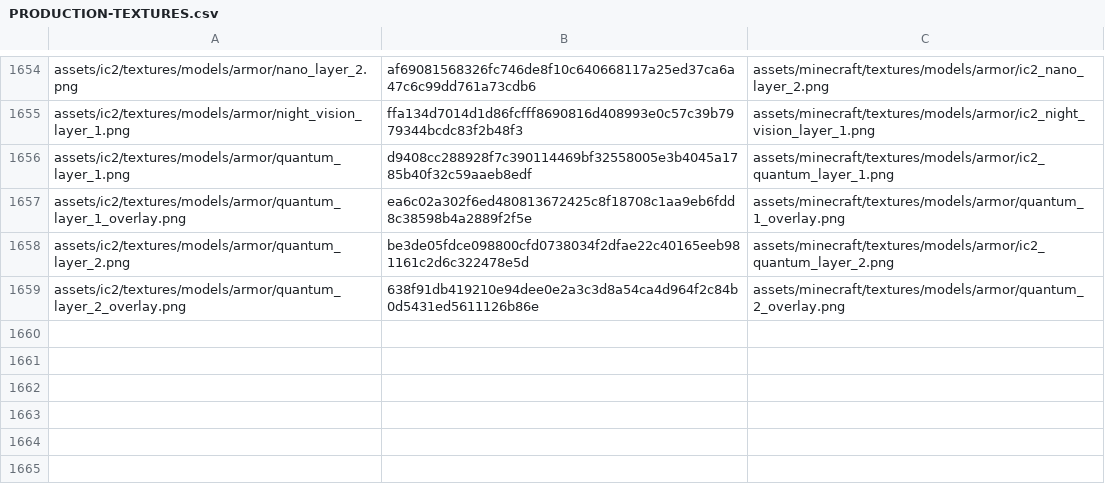
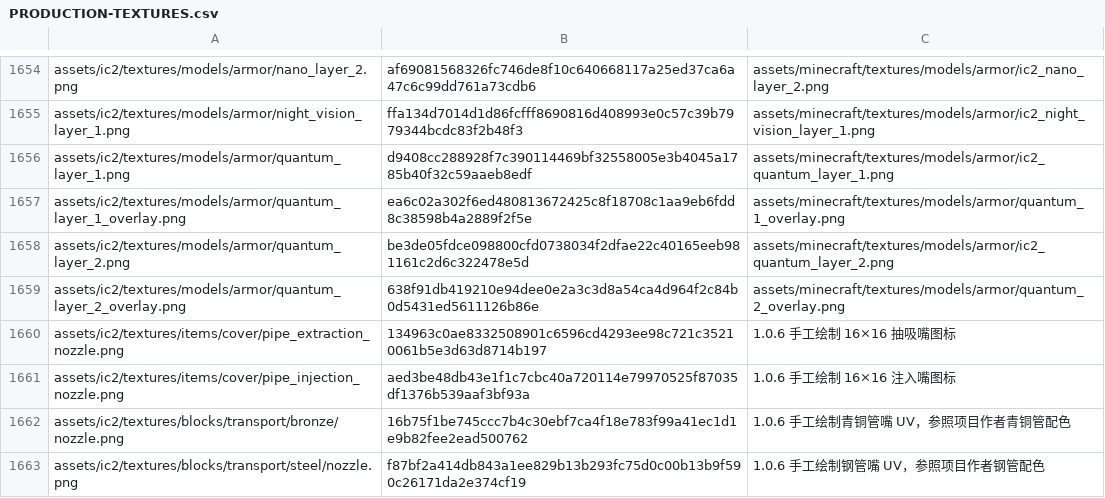
Before and after one commit to spectrum527/IndustrialCraft2-The-New-Era, a CSV file: assets/PRODUCTION-TEXTURES.csv, drawn as a sheet; only a part is shown, gaps mark what is left out.

Commit message:
Craft and render two adaptive fittings across all sixteen pipes

```diff
--- a/assets/PRODUCTION-TEXTURES.csv
+++ b/assets/PRODUCTION-TEXTURES.csv
@@ -1659 +1659,5 @@ assets/ic2/textures/models/armor/quantum_layer_2.png,be3de05fdce098800cfd0738034
 assets/ic2/textures/models/armor/quantum_layer_2_overlay.png,638f91db419210e94dee0e2a3c3d8a54ca4d964f2c84b0d5431ed5611126b86e,assets/minecraft/textures/models/armor/quantum_2_overlay.png
+assets/ic2/textures/items/cover/pipe_extraction_nozzle.png,134963c0ae8332508901c6596cd4293ee98c721c35210061b5e3d63d8714b197,1.0.6 手工绘制 16×16 抽吸嘴图标
+assets/ic2/textures/items/cover/pipe_injection_nozzle.png,aed3be48db43e1f1c7cbc40a720114e79970525f87035df1376b539aaf3bf93a,1.0.6 手工绘制 16×16 注入嘴图标
+assets/ic2/textures/blocks/transport/bronze/nozzle.png,16b75f1be745ccc7b4c30ebf7ca4f18e783f99a41ec1d1e9b82fee2ead500762,1.0.6 手工绘制青铜管嘴 UV，参照项目作者青铜管配色
+assets/ic2/textures/blocks/transport/steel/nozzle.png,f87bf2a414db843a1ee829b13b293fc75d0c00b13b9f590c26171da2e374cf19,1.0.6 手工绘制钢管嘴 UV，参照项目作者钢管配色
```
Also changed, not shown: 13 other files.
